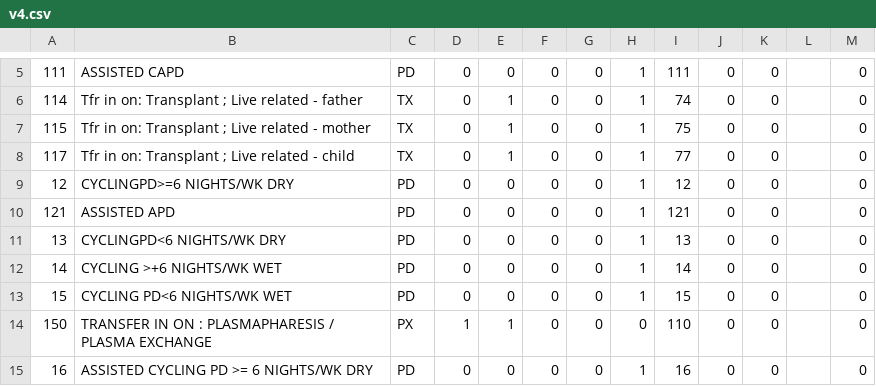
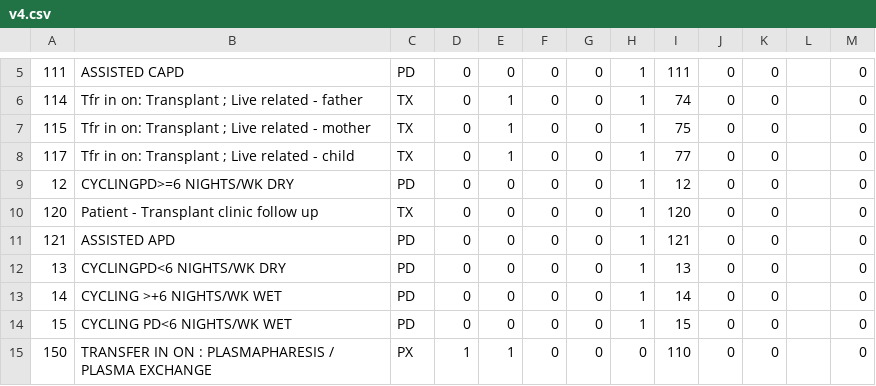
Before and after one commit to renalreg/registry-codes, a CSV file: tables/modality_codes/v4.csv, drawn as a sheet; only a part is shown, gaps mark what is left out; the shorter side is filled out with more unchanged rows.

Commit message:
feat: add 120 modality

```diff
--- a/tables/modality_codes/v4.csv
+++ b/tables/modality_codes/v4.csv
@@ -9,2 +9,3 @@
 12,CYCLINGPD>=6 NIGHTS/WK DRY,PD,0,0,0,0,1,12,0,0,,0
+120, Patient - Transplant clinic follow up,TX,0,0,0,0,1,120,0,0,,0
 121,ASSISTED APD,PD,0,0,0,0,1,121,0,0,,0
```
